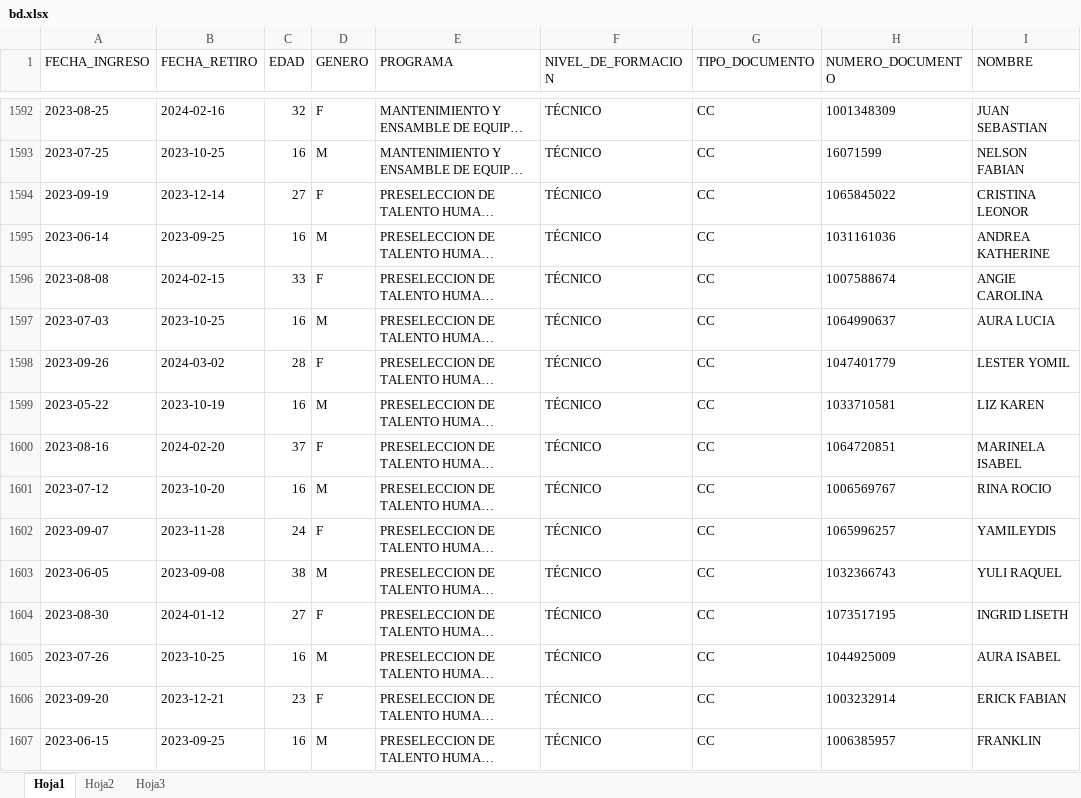
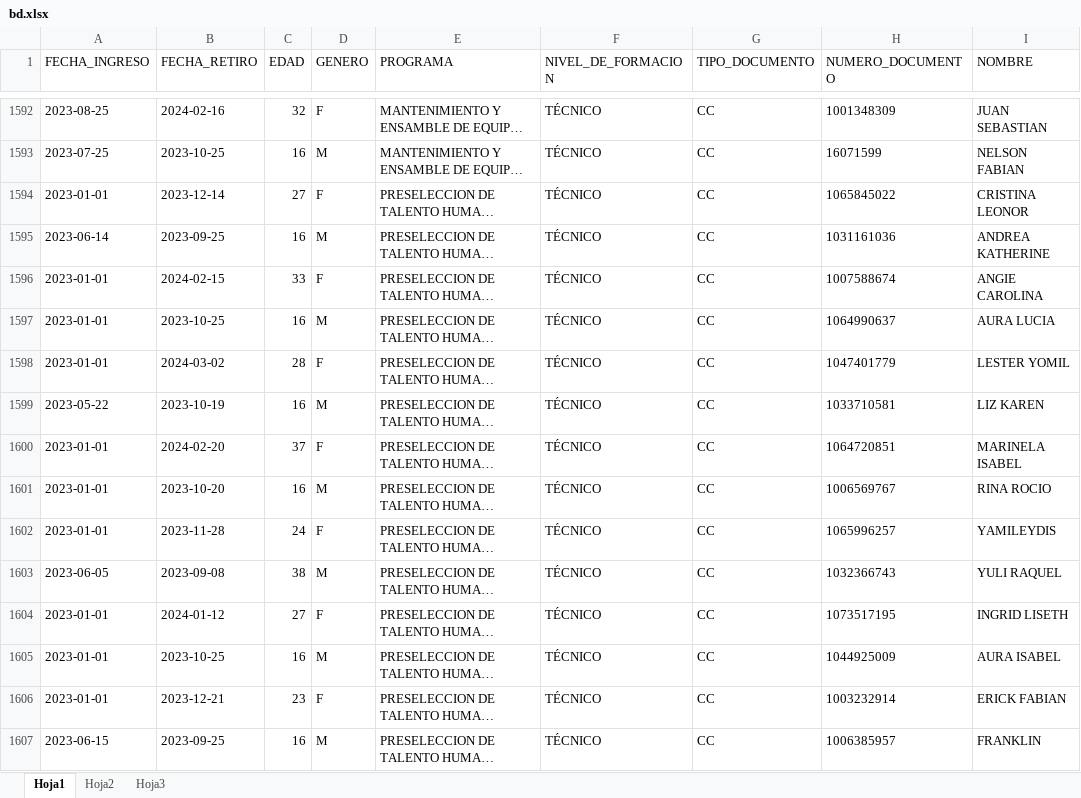
Before and after one commit to sarboleda72/web-analisis-de-datos-django, an Excel workbook: bd.xlsx, sheet Hoja1, drawn as a sheet; only a part is shown, gaps mark what is left out; long unchanged cells end in …; values as stored, in another font and other column widths than the file's, no borders; the diff covers the shown part only; the diff names each change by its address in the sheet, - before the commit and + after, or states it on an @@ line.

```diff
--- a/bd.xlsx (sheet Hoja1)
+++ b/bd.xlsx (sheet Hoja1)
-A1594 (FECHA_INGRESO): 2023-09-19
+A1594 (FECHA_INGRESO): 2023-01-01
-A1596 (FECHA_INGRESO): 2023-08-08
+A1596 (FECHA_INGRESO): 2023-01-01
-A1597 (FECHA_INGRESO): 2023-07-03
+A1597 (FECHA_INGRESO): 2023-01-01
-A1598 (FECHA_INGRESO): 2023-09-26
+A1598 (FECHA_INGRESO): 2023-01-01
-A1600 (FECHA_INGRESO): 2023-08-16
+A1600 (FECHA_INGRESO): 2023-01-01
-A1601 (FECHA_INGRESO): 2023-07-12
+A1601 (FECHA_INGRESO): 2023-01-01
-A1602 (FECHA_INGRESO): 2023-09-07
+A1602 (FECHA_INGRESO): 2023-01-01
-A1604 (FECHA_INGRESO): 2023-08-30
+A1604 (FECHA_INGRESO): 2023-01-01
-A1605 (FECHA_INGRESO): 2023-07-26
+A1605 (FECHA_INGRESO): 2023-01-01
-A1606 (FECHA_INGRESO): 2023-09-20
+A1606 (FECHA_INGRESO): 2023-01-01
```
Also changed, not shown: 916 edited cells elsewhere in this sheet, media/db.xlsx, 7 other files.
